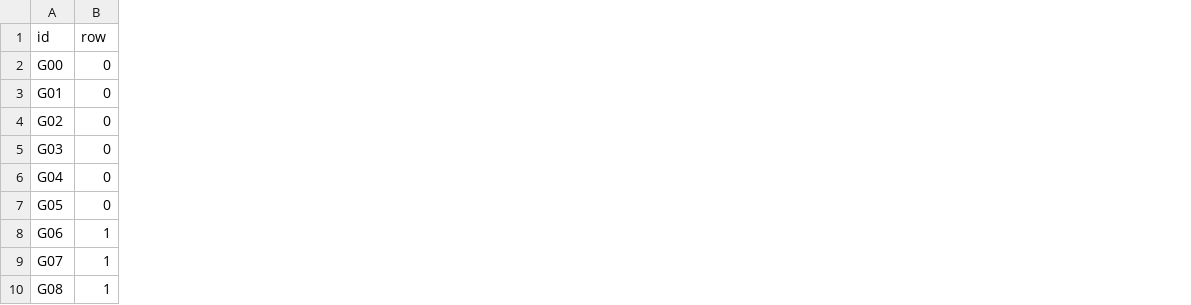
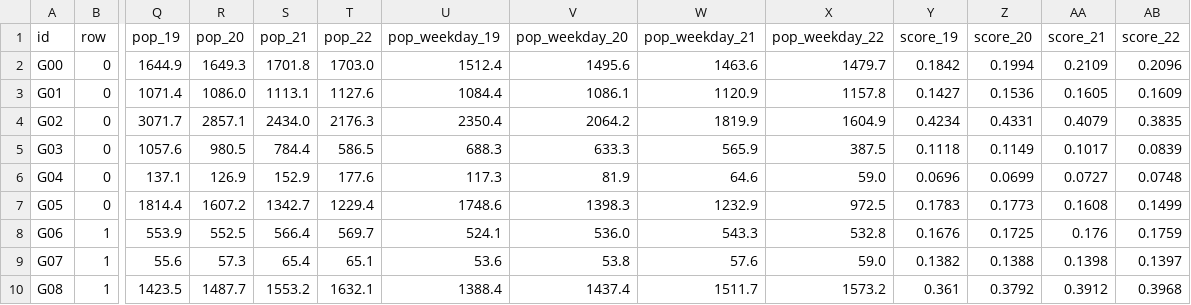
Before and after one commit to koolunkle/alley-glow, a CSV file: data/zones_itaewon.csv, drawn as a sheet; only a part is shown, gaps mark what is left out; the diff names each change by its address in the sheet, - before the commit and + after, or states it on an @@ line.

```diff
--- a/data/zones_itaewon.csv
+++ b/data/zones_itaewon.csv
+column Q (pop_19), rows 2-10: 1644.9 | 1071.4 | 3071.7 | 1057.6 | 137.1 | 1814.4 | 553.9 | 55.6 | 1423.5
+column R (pop_20), rows 2-10: 1649.3 | 1086.0 | 2857.1 | 980.5 | 126.9 | 1607.2 | 552.5 | 57.3 | 1487.7
+column S (pop_21), rows 2-10: 1701.8 | 1113.1 | 2434.0 | 784.4 | 152.9 | 1342.7 | 566.4 | 65.4 | 1553.2
+column T (pop_22), rows 2-10: 1703.0 | 1127.6 | 2176.3 | 586.5 | 177.6 | 1229.4 | 569.7 | 65.1 | 1632.1
+column U (pop_weekday_19), rows 2-10: 1512.4 | 1084.4 | 2350.4 | 688.3 | 117.3 | 1748.6 | 524.1 | 53.6 | 1388.4
+column V (pop_weekday_20), rows 2-10: 1495.6 | 1086.1 | 2064.2 | 633.3 | 81.9 | 1398.3 | 536.0 | 53.8 | 1437.4
+column W (pop_weekday_21), rows 2-10: 1463.6 | 1120.9 | 1819.9 | 565.9 | 64.6 | 1232.9 | 543.3 | 57.6 | 1511.7
+column X (pop_weekday_22), rows 2-10: 1479.7 | 1157.8 | 1604.9 | 387.5 | 59.0 | 972.5 | 532.8 | 59.0 | 1573.2
+column Y (score_19), rows 2-10: 0.1842 | 0.1427 | 0.4234 | 0.1118 | 0.0696 | 0.1783 | 0.1676 | 0.1382 | 0.361
+column Z (score_20), rows 2-10: 0.1994 | 0.1536 | 0.4331 | 0.1149 | 0.0699 | 0.1773 | 0.1725 | 0.1388 | 0.3792
+column AA (score_21), rows 2-10: 0.2109 | 0.1605 | 0.4079 | 0.1017 | 0.0727 | 0.1608 | 0.176 | 0.1398 | 0.3912
+column AB (score_22), rows 2-10: 0.2096 | 0.1609 | 0.3835 | 0.0839 | 0.0748 | 0.1499 | 0.1759 | 0.1397 | 0.3968
```
Also changed, not shown: 1 other file.
